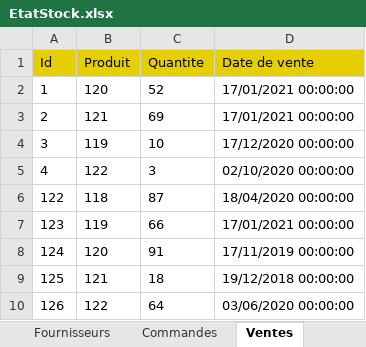
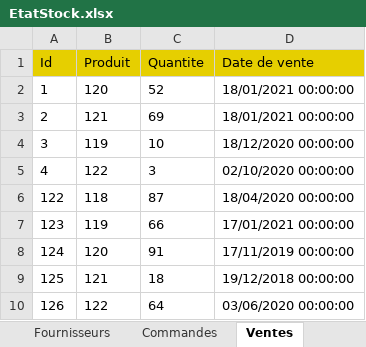
Before and after one commit to AitzaananeNoureddine/GestionStock, an Excel workbook: Gestion/Output/EtatStock.xlsx, sheet Ventes, drawn as a sheet; only a part is shown; values as stored, in another font and other column widths than the file's, no borders; the diff names each change by its address in the sheet, - before the commit and + after, or states it on an @@ line.

```diff
--- a/Gestion/Output/EtatStock.xlsx (sheet Ventes)
+++ b/Gestion/Output/EtatStock.xlsx (sheet Ventes)
-D2:D3 (Date de vente): 17/01/2021 00:00:00
+D2:D3 (Date de vente): 18/01/2021 00:00:00
-D4 (Date de vente): 17/12/2020 00:00:00
+D4 (Date de vente): 18/12/2020 00:00:00
```
Also changed, not shown: sheet Produits, sheet Commandes, sheet Fournisseurs, 4 other files.
